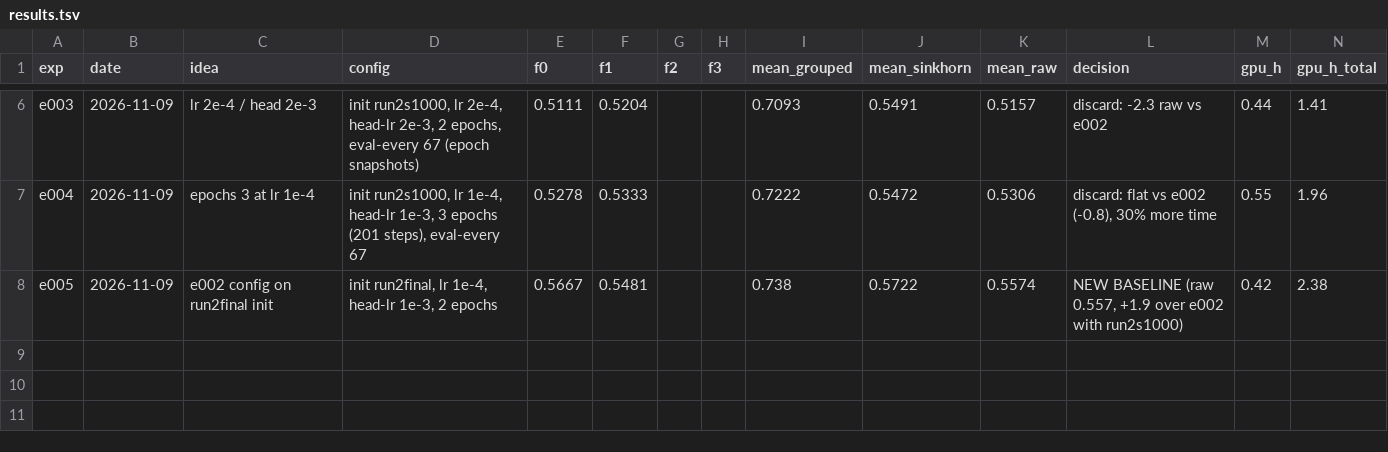
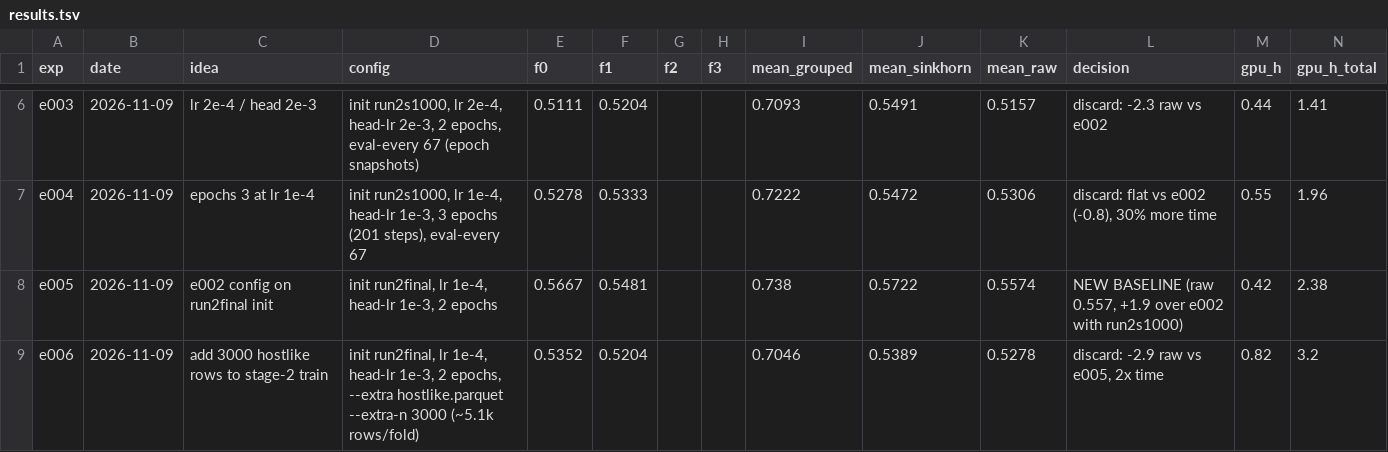
Before and after one commit to varadarajjborkar/name_thy_llm, a TSV file: research/results.tsv, drawn as a sheet; only a part is shown, gaps mark what is left out.

Commit message:
Log e006 hostlike result

```diff
--- a/research/results.tsv
+++ b/research/results.tsv
@@ -8 +8,2 @@ e004	2026-11-09	epochs 3 at lr 1e-4	init run2s1000, lr 1e-4, head-lr 1e-3, 3 epo
 e005	2026-11-09	e002 config on run2final init	init run2final, lr 1e-4, head-lr 1e-3, 2 epochs	0.5667	0.5481			0.738	0.5722	0.5574	NEW BASELINE (raw 0.557, +1.9 over e002 with run2s1000)	0.42	2.38
+e006	2026-11-09	add 3000 hostlike rows to stage-2 train	init run2final, lr 1e-4, head-lr 1e-3, 2 epochs, --extra hostlike.parquet --extra-n 3000 (~5.1k rows/fold)	0.5352	0.5204			0.7046	0.5389	0.5278	discard: -2.9 raw vs e005, 2x time	0.82	3.2
```
Also changed, not shown: 9 other files.
